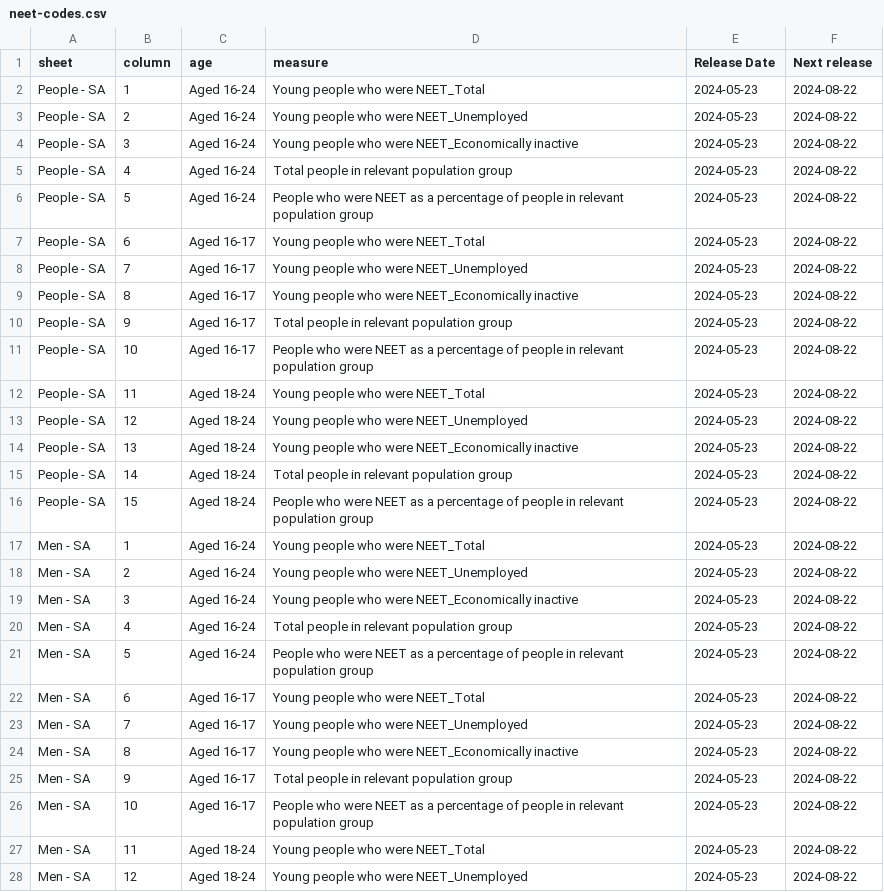
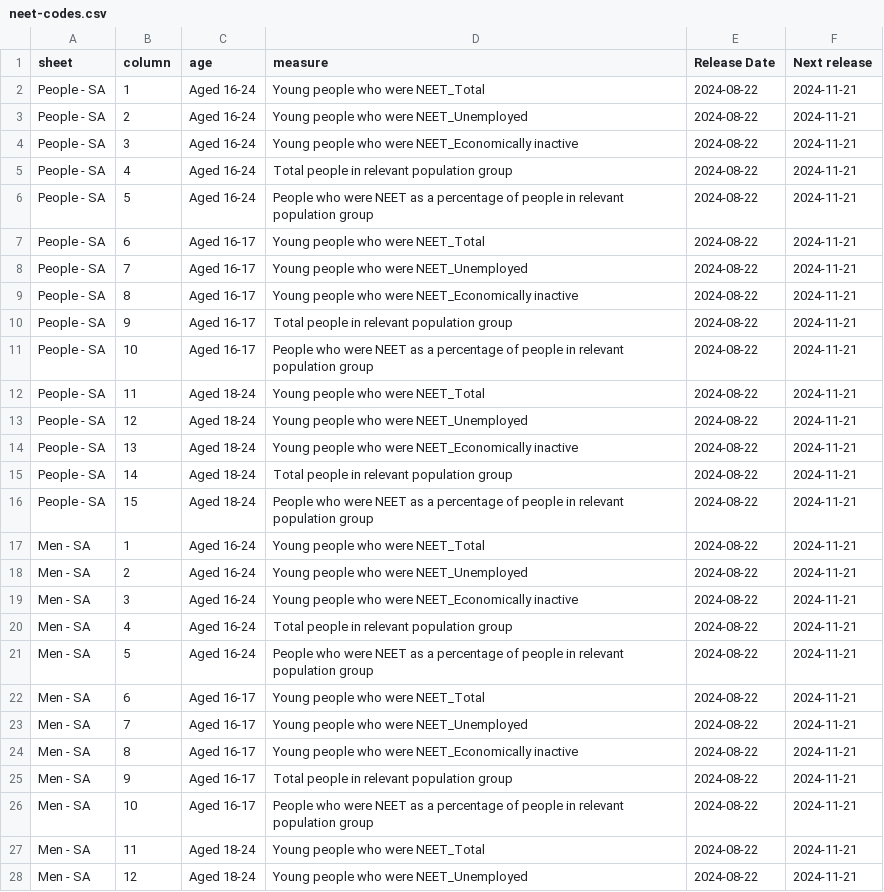
Before and after one commit to open-innovations/yff-data-pipelines, a CSV file: data/metadata/codes/neet-codes.csv, drawn as a sheet; only a part is shown; the diff covers the shown part only.

```diff
--- a/data/metadata/codes/neet-codes.csv
+++ b/data/metadata/codes/neet-codes.csv
@@ -1,28 +1,28 @@
 sheet,column,age,measure,Release Date,Next release
-People - SA,1,Aged 16-24,Young people who were NEET_Total,2024-05-23,2024-08-22
-People - SA,2,Aged 16-24,Young people who were NEET_Unemployed,2024-05-23,2024-08-22
-People - SA,3,Aged 16-24,Young people who were NEET_Economically inactive,2024-05-23,2024-08-22
-People - SA,4,Aged 16-24,Total people in relevant population group,2024-05-23,2024-08-22
-People - SA,5,Aged 16-24,People who were NEET as a percentage of people in relevant population group,2024-05-23,2024-08-22
-People - SA,6,Aged 16-17,Young people who were NEET_Total,2024-05-23,2024-08-22
-People - SA,7,Aged 16-17,Young people who were NEET_Unemployed,2024-05-23,2024-08-22
-People - SA,8,Aged 16-17,Young people who were NEET_Economically inactive,2024-05-23,2024-08-22
-People - SA,9,Aged 16-17,Total people in relevant population group,2024-05-23,2024-08-22
-People - SA,10,Aged 16-17,People who were NEET as a percentage of people in relevant population group,2024-05-23,2024-08-22
-People - SA,11,Aged 18-24,Young people who were NEET_Total,2024-05-23,2024-08-22
-People - SA,12,Aged 18-24,Young people who were NEET_Unemployed,2024-05-23,2024-08-22
-People - SA,13,Aged 18-24,Young people who were NEET_Economically inactive,2024-05-23,2024-08-22
-People - SA,14,Aged 18-24,Total people in relevant population group,2024-05-23,2024-08-22
-People - SA,15,Aged 18-24,People who were NEET as a percentage of people in relevant population group,2024-05-23,2024-08-22
-Men - SA,1,Aged 16-24,Young people who were NEET_Total,2024-05-23,2024-08-22
-Men - SA,2,Aged 16-24,Young people who were NEET_Unemployed,2024-05-23,2024-08-22
-Men - SA,3,Aged 16-24,Young people who were NEET_Economically inactive,2024-05-23,2024-08-22
-Men - SA,4,Aged 16-24,Total people in relevant population group,2024-05-23,2024-08-22
-Men - SA,5,Aged 16-24,People who were NEET as a percentage of people in relevant population group,2024-05-23,2024-08-22
-Men - SA,6,Aged 16-17,Young people who were NEET_Total,2024-05-23,2024-08-22
-Men - SA,7,Aged 16-17,Young people who were NEET_Unemployed,2024-05-23,2024-08-22
-Men - SA,8,Aged 16-17,Young people who were NEET_Economically inactive,2024-05-23,2024-08-22
-Men - SA,9,Aged 16-17,Total people in relevant population group,2024-05-23,2024-08-22
-Men - SA,10,Aged 16-17,People who were NEET as a percentage of people in relevant population group,2024-05-23,2024-08-22
-Men - SA,11,Aged 18-24,Young people who were NEET_Total,2024-05-23,2024-08-22
-Men - SA,12,Aged 18-24,Young people who were NEET_Unemployed,2024-05-23,2024-08-22
+People - SA,1,Aged 16-24,Young people who were NEET_Total,2024-08-22,2024-11-21
+People - SA,2,Aged 16-24,Young people who were NEET_Unemployed,2024-08-22,2024-11-21
+People - SA,3,Aged 16-24,Young people who were NEET_Economically inactive,2024-08-22,2024-11-21
+People - SA,4,Aged 16-24,Total people in relevant population group,2024-08-22,2024-11-21
+People - SA,5,Aged 16-24,People who were NEET as a percentage of people in relevant population group,2024-08-22,2024-11-21
+People - SA,6,Aged 16-17,Young people who were NEET_Total,2024-08-22,2024-11-21
+People - SA,7,Aged 16-17,Young people who were NEET_Unemployed,2024-08-22,2024-11-21
+People - SA,8,Aged 16-17,Young people who were NEET_Economically inactive,2024-08-22,2024-11-21
+People - SA,9,Aged 16-17,Total people in relevant population group,2024-08-22,2024-11-21
+People - SA,10,Aged 16-17,People who were NEET as a percentage of people in relevant population group,2024-08-22,2024-11-21
+People - SA,11,Aged 18-24,Young people who were NEET_Total,2024-08-22,2024-11-21
+People - SA,12,Aged 18-24,Young people who were NEET_Unemployed,2024-08-22,2024-11-21
+People - SA,13,Aged 18-24,Young people who were NEET_Economically inactive,2024-08-22,2024-11-21
+People - SA,14,Aged 18-24,Total people in relevant population group,2024-08-22,2024-11-21
+People - SA,15,Aged 18-24,People who were NEET as a percentage of people in relevant population group,2024-08-22,2024-11-21
+Men - SA,1,Aged 16-24,Young people who were NEET_Total,2024-08-22,2024-11-21
+Men - SA,2,Aged 16-24,Young people who were NEET_Unemployed,2024-08-22,2024-11-21
+Men - SA,3,Aged 16-24,Young people who were NEET_Economically inactive,2024-08-22,2024-11-21
+Men - SA,4,Aged 16-24,Total people in relevant population group,2024-08-22,2024-11-21
+Men - SA,5,Aged 16-24,People who were NEET as a percentage of people in relevant population group,2024-08-22,2024-11-21
+Men - SA,6,Aged 16-17,Young people who were NEET_Total,2024-08-22,2024-11-21
+Men - SA,7,Aged 16-17,Young people who were NEET_Unemployed,2024-08-22,2024-11-21
+Men - SA,8,Aged 16-17,Young people who were NEET_Economically inactive,2024-08-22,2024-11-21
+Men - SA,9,Aged 16-17,Total people in relevant population group,2024-08-22,2024-11-21
+Men - SA,10,Aged 16-17,People who were NEET as a percentage of people in relevant population group,2024-08-22,2024-11-21
+Men - SA,11,Aged 18-24,Young people who were NEET_Total,2024-08-22,2024-11-21
+Men - SA,12,Aged 18-24,Young people who were NEET_Unemployed,2024-08-22,2024-11-21
```
Also changed, not shown: 36 edited cells elsewhere in this file, data/metadata/metadata.csv, data/processed/neet.csv, 6 other files.
